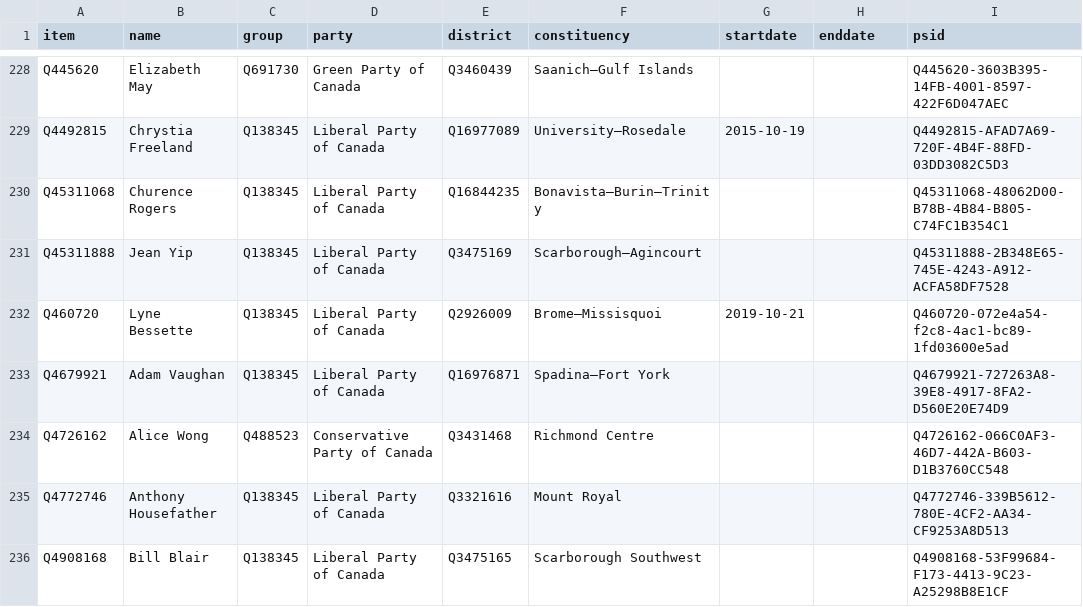
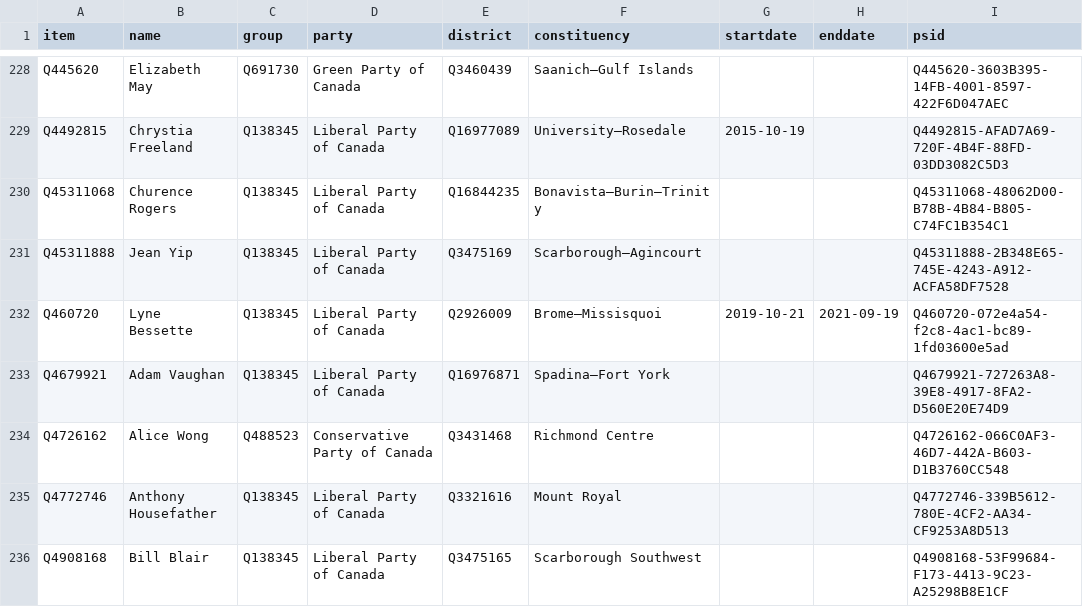
Before and after one commit to every-politician-scrapers/canada-house-of-commons, a CSV file: wikidata/results/43-members-wpnames.csv, drawn as a sheet; only a part is shown, gaps mark what is left out.

```diff
--- a/wikidata/results/43-members-wpnames.csv
+++ b/wikidata/results/43-members-wpnames.csv
@@ -231,3 +231,3 @@ Q45311068,Churence Rogers,Q138345,Liberal Party of Canada,Q16844235,Bonavista—
 Q45311888,Jean Yip,Q138345,Liberal Party of Canada,Q3475169,Scarborough—Agincourt,,,Q45311888-2B348E65-745E-4243-A912-ACFA58DF7528
-Q460720,Lyne Bessette,Q138345,Liberal Party of Canada,Q2926009,Brome—Missisquoi,2019-10-21,,Q460720-072e4a54-f2c8-4ac1-bc89-1fd03600e5ad
+Q460720,Lyne Bessette,Q138345,Liberal Party of Canada,Q2926009,Brome—Missisquoi,2019-10-21,2021-09-19,Q460720-072e4a54-f2c8-4ac1-bc89-1fd03600e5ad
 Q4679921,Adam Vaughan,Q138345,Liberal Party of Canada,Q16976871,Spadina—Fort York,,,Q4679921-727263A8-39E8-4917-8FA2-D560E20E74D9
```
